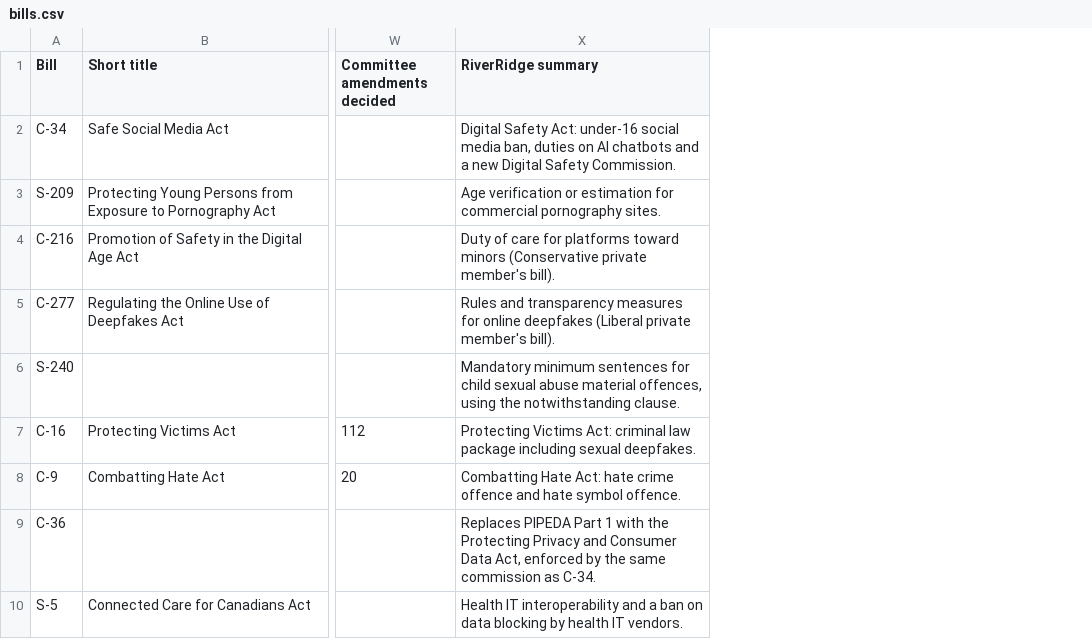
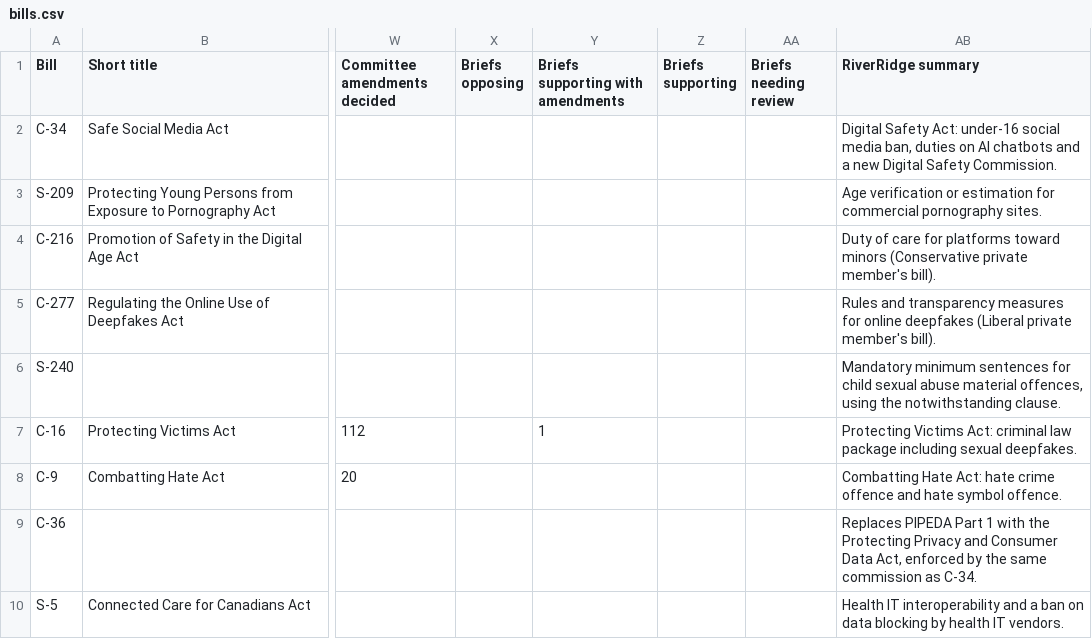
Before and after one commit to jeremyrdepow/RiverRidge-site, a CSV file: data/bills.csv, drawn as a sheet; only a part is shown, gaps mark what is left out; the diff names each change by its address in the sheet, - before the commit and + after, or states it on an @@ line.

```diff
--- a/data/bills.csv
+++ b/data/bills.csv
+column X (Briefs opposing), empty
+column Y, rows 1-7: Briefs supporting with amendments |  |  |  |  |  | 1
+column Z (Briefs supporting), empty
+column AA (Briefs needing review), empty
```
Also changed, not shown: 1 other file.
